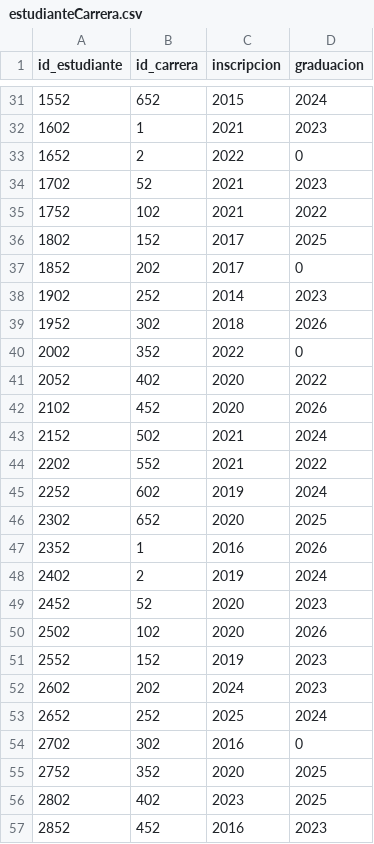
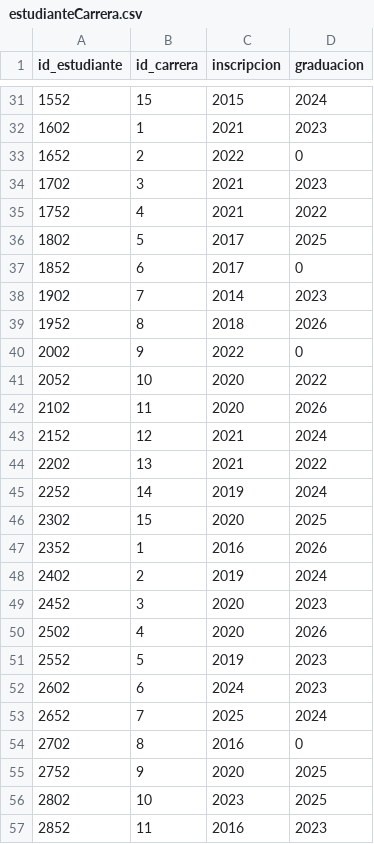
Before and after one commit to scianca1/ArquitecturasWeb, a CSV file: JPAIntegrador2/src/datasets/estudianteCarrera.csv, drawn as a sheet; only a part is shown, gaps mark what is left out; the diff covers the shown part only.

```diff
--- a/JPAIntegrador2/src/datasets/estudianteCarrera.csv
+++ b/JPAIntegrador2/src/datasets/estudianteCarrera.csv
@@ -31,27 +31,27 @@ id_estudiante,id_carrera,inscripcion,graduacion
-1552,652,2015,2024
+1552,15,2015,2024
 1602,1,2021,2023
 1652,2,2022,0
-1702,52,2021,2023
-1752,102,2021,2022
-1802,152,2017,2025
-1852,202,2017,0
-1902,252,2014,2023
-1952,302,2018,2026
-2002,352,2022,0
-2052,402,2020,2022
-2102,452,2020,2026
-2152,502,2021,2024
-2202,552,2021,2022
-2252,602,2019,2024
-2302,652,2020,2025
+1702,3,2021,2023
+1752,4,2021,2022
+1802,5,2017,2025
+1852,6,2017,0
+1902,7,2014,2023
+1952,8,2018,2026
+2002,9,2022,0
+2052,10,2020,2022
+2102,11,2020,2026
+2152,12,2021,2024
+2202,13,2021,2022
+2252,14,2019,2024
+2302,15,2020,2025
 2352,1,2016,2026
 2402,2,2019,2024
-2452,52,2020,2023
-2502,102,2020,2026
-2552,152,2019,2023
-2602,202,2024,2023
-2652,252,2025,2024
-2702,302,2016,0
-2752,352,2020,2025
-2802,402,2023,2025
-2852,452,2016,2023
+2452,3,2020,2023
+2502,4,2020,2026
+2552,5,2019,2023
+2602,6,2024,2023
+2652,7,2025,2024
+2702,8,2016,0
+2752,9,2020,2025
+2802,10,2023,2025
+2852,11,2016,2023
```
Also changed, not shown: 71 edited cells elsewhere in this file, JPAIntegrador2/src/datasets/estudiantes.csv, 14 other files.
